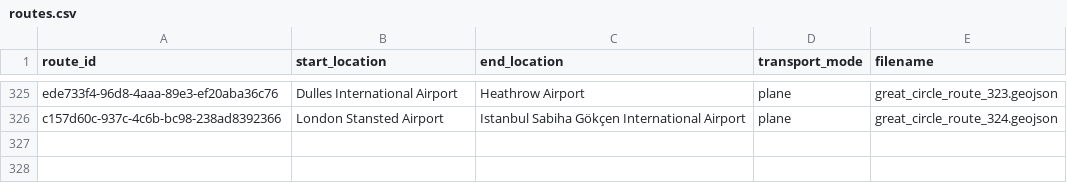
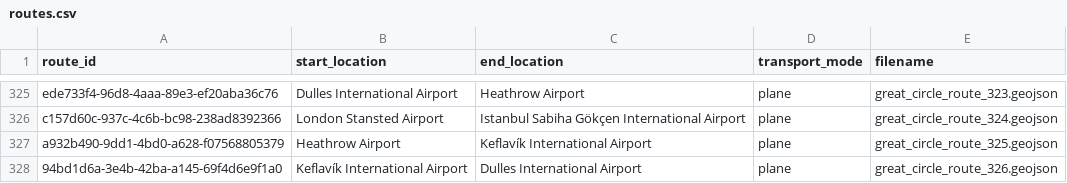
Before and after one commit to johbry17/Waypoints, a CSV file: docs/resources/data/routes.csv, drawn as a sheet; only a part is shown, gaps mark what is left out.

Commit message:
feat(routes): add london reykjavik dc flight

```diff
--- a/docs/resources/data/routes.csv
+++ b/docs/resources/data/routes.csv
@@ -326 +326,3 @@ ede733f4-96d8-4aaa-89e3-ef20aba36c76,Dulles International Airport,Heathrow Airpo
 c157d60c-937c-4c6b-bc98-238ad8392366,London Stansted Airport,Istanbul Sabiha Gökçen International Airport,plane,great_circle_route_324.geojson
+a932b490-9dd1-4bd0-a628-f07568805379,Heathrow Airport,Keflavík International Airport,plane,great_circle_route_325.geojson
+94bd1d6a-3e4b-42ba-a145-69f4d6e9f1a0,Keflavík International Airport,Dulles International Airport,plane,great_circle_route_326.geojson
```
Also changed, not shown: 3 other files.
